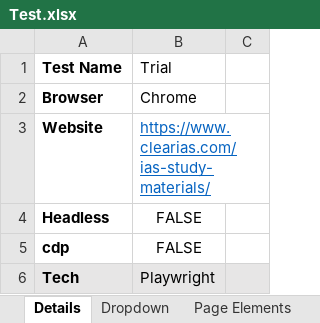
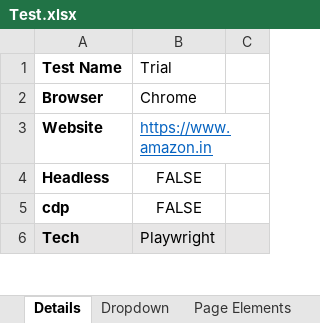
Before and after one commit to BoneyGupta/Webscraping-Suite, an Excel workbook: excel/Test.xlsx, sheet Details, drawn as a sheet; only a part is shown; values as stored, in another font and other column widths than the file's, no borders; the diff names each change by its address in the sheet, - before the commit and + after, or states it on an @@ line.

```diff
--- a/excel/Test.xlsx (sheet Details)
+++ b/excel/Test.xlsx (sheet Details)
-B3 (Trial): https://www.clearias.com/ias-study-materials/
+B3 (Trial): https://www.amazon.in
```
Also changed, not shown: sheet Page Elements, other sheet tabs, 4 other files.
